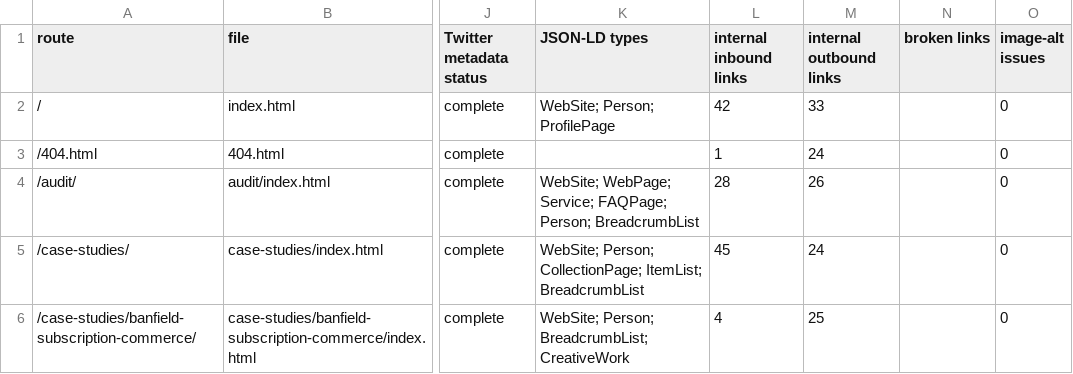
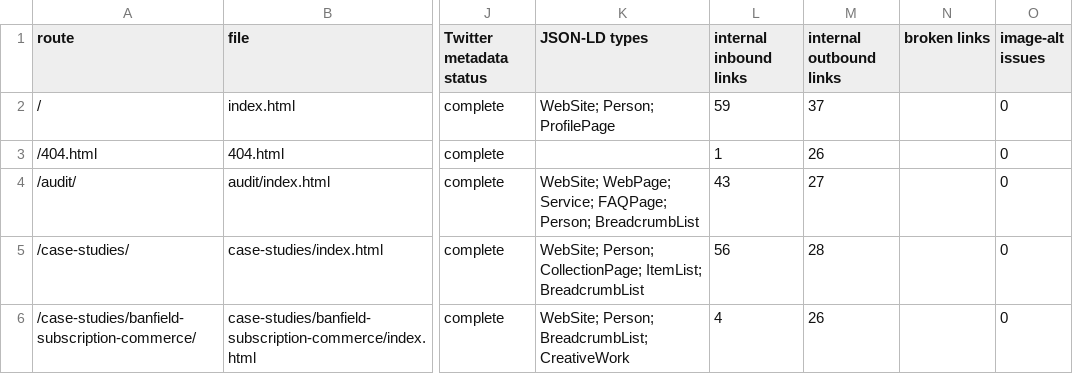
Before and after one commit to productwizard-alt/sudeep-arya-career-site, a CSV file: reports/seo-aeo-geo-v1/page-inventory.csv, drawn as a sheet; only a part is shown, gaps mark what is left out; the diff covers the shown part only; the diff names each change by its address in the sheet, - before the commit and + after, or states it on an @@ line.

```diff
--- a/reports/seo-aeo-geo-v1/page-inventory.csv
+++ b/reports/seo-aeo-geo-v1/page-inventory.csv
-L2 (internal inbound links): 42
+L2 (internal inbound links): 59
-M2 (internal outbound links): 33
+M2 (internal outbound links): 37
-M3 (internal outbound links): 24
+M3 (internal outbound links): 26
-L4 (internal inbound links): 28
+L4 (internal inbound links): 43
-M4 (internal outbound links): 26
+M4 (internal outbound links): 27
-L5 (internal inbound links): 45
+L5 (internal inbound links): 56
-M5 (internal outbound links): 24
+M5 (internal outbound links): 28
-M6 (internal outbound links): 25
+M6 (internal outbound links): 26
```
Also changed, not shown: 5 added rows and 13 edited cells elsewhere in this file, 52 other files.
